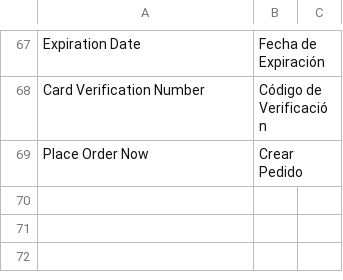
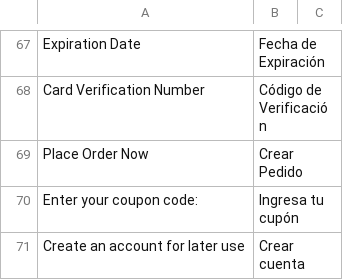
Before and after one commit to vende/Traduccion-Magento-Espanol, a CSV file: app/locale/es_MX/IWD_opc.csv, drawn as a sheet; only a part is shown, gaps mark what is left out; the diff names each change by its address in the sheet, - before the commit and + after, or states it on an @@ line.

Commit message:
Crear cuenta

```diff
--- a/app/locale/es_MX/IWD_opc.csv
+++ b/app/locale/es_MX/IWD_opc.csv
+row 70: Enter your coupon code: | Ingresa tu cupón
+row 71: Create an account for later use | Crear cuenta
```
